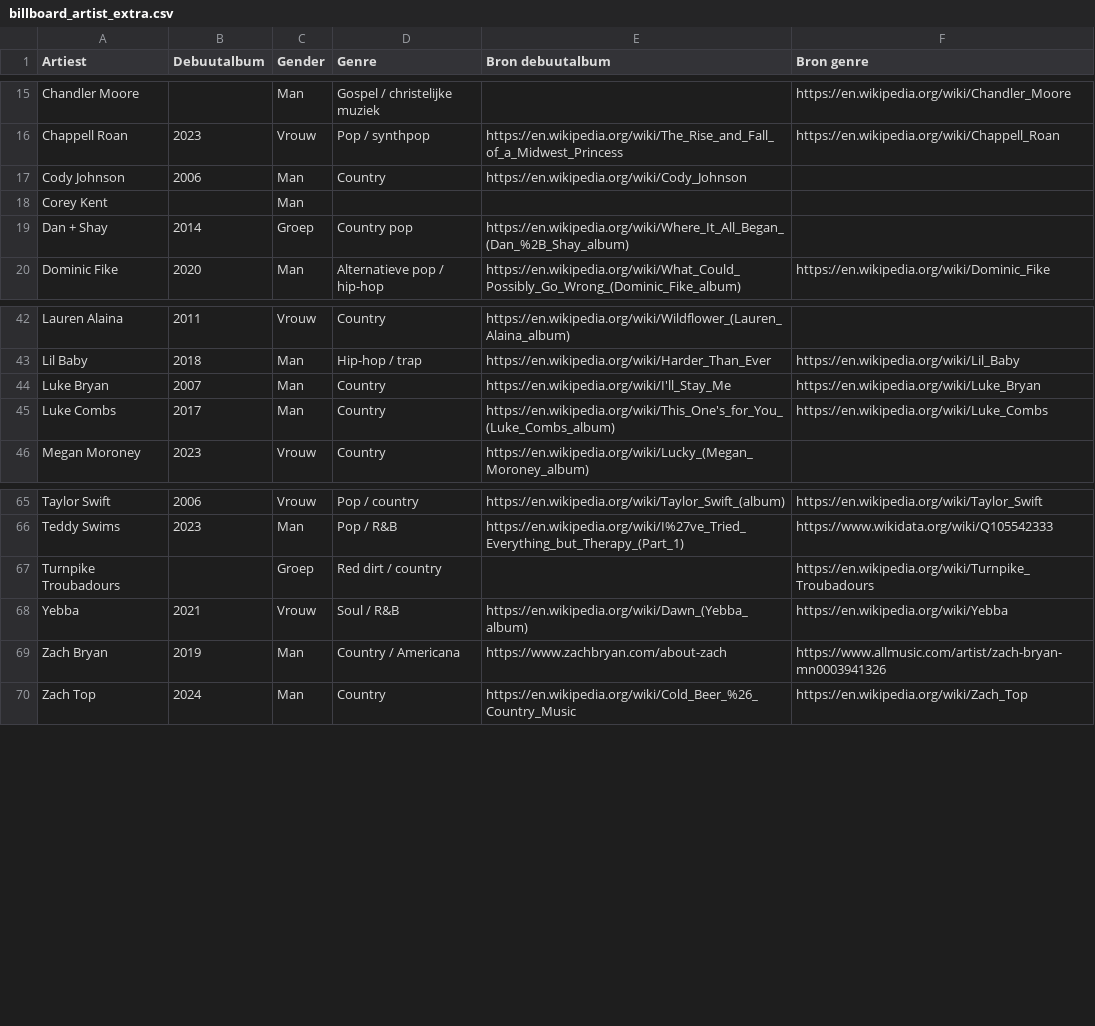
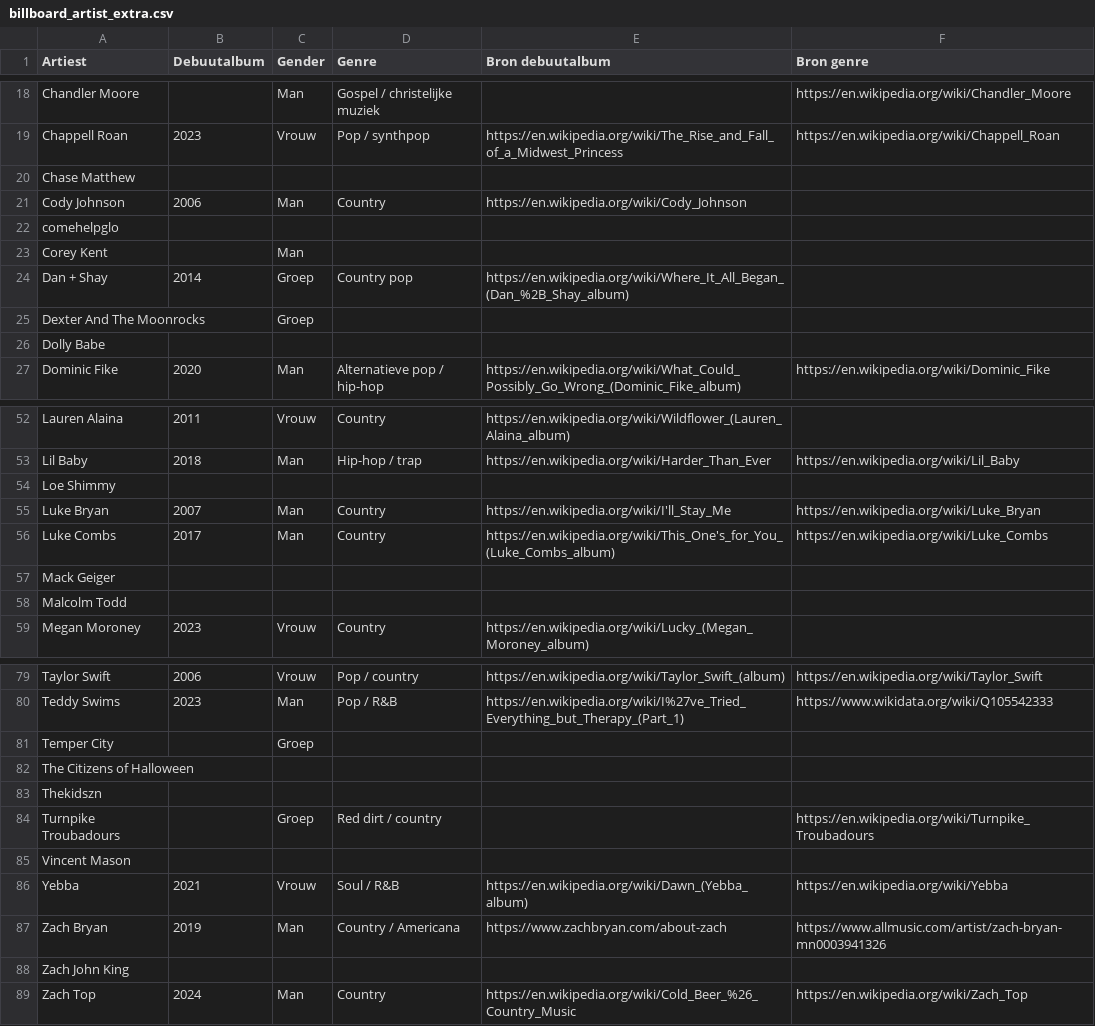
Before and after one commit to seppegoossens99-eng/billboard-hot-100-reversed, a CSV file: billboard_artist_extra.csv, drawn as a sheet; only a part is shown, gaps mark what is left out; the diff covers the shown part only.

```diff
--- a/billboard_artist_extra.csv
+++ b/billboard_artist_extra.csv
@@ -16,5 +19,9 @@ Chandler Moore,,Man,Gospel / christelijke muziek,,https://en.wikipedia.org/wiki/
 Chappell Roan,2023,Vrouw,Pop / synthpop,https://en.wikipedia.org/wiki/The_Rise_and_Fall_of_a_Midwest_Princess,https://en.wikipedia.org/wiki/Chappell_Roan
+Chase Matthew,,,,,
 Cody Johnson,2006,Man,Country,https://en.wikipedia.org/wiki/Cody_Johnson,
+comehelpglo,,,,,
 Corey Kent,,Man,,,
 Dan + Shay,2014,Groep,Country pop,https://en.wikipedia.org/wiki/Where_It_All_Began_(Dan_%2B_Shay_album),
+Dexter And The Moonrocks,,Groep,,,
+Dolly Babe,,,,,
 Dominic Fike,2020,Man,Alternatieve pop / hip-hop,https://en.wikipedia.org/wiki/What_Could_Possibly_Go_Wrong_(Dominic_Fike_album),https://en.wikipedia.org/wiki/Dominic_Fike
@@ -43,4 +53,7 @@ Lauren Alaina,2011,Vrouw,Country,https://en.wikipedia.org/wiki/Wildflower_(Laure
 Lil Baby,2018,Man,Hip-hop / trap,https://en.wikipedia.org/wiki/Harder_Than_Ever,https://en.wikipedia.org/wiki/Lil_Baby
+Loe Shimmy,,,,,
 Luke Bryan,2007,Man,Country,https://en.wikipedia.org/wiki/I'll_Stay_Me,https://en.wikipedia.org/wiki/Luke_Bryan
 Luke Combs,2017,Man,Country,https://en.wikipedia.org/wiki/This_One's_for_You_(Luke_Combs_album),https://en.wikipedia.org/wiki/Luke_Combs
+Mack Geiger,,,,,
+Malcolm Todd,,,,,
 Megan Moroney,2023,Vrouw,Country,https://en.wikipedia.org/wiki/Lucky_(Megan_Moroney_album),
@@ -66,5 +80,10 @@ Taylor Swift,2006,Vrouw,Pop / country,https://en.wikipedia.org/wiki/Taylor_Swift
 Teddy Swims,2023,Man,Pop / R&B,https://en.wikipedia.org/wiki/I%27ve_Tried_Everything_but_Therapy_(Part_1),https://www.wikidata.org/wiki/Q105542333
+Temper City,,Groep,,,
+The Citizens of Halloween,,,,,
+Thekidszn,,,,,
 Turnpike Troubadours,,Groep,Red dirt / country,,https://en.wikipedia.org/wiki/Turnpike_Troubadours
+Vincent Mason,,,,,
 Yebba,2021,Vrouw,Soul / R&B,https://en.wikipedia.org/wiki/Dawn_(Yebba_album),https://en.wikipedia.org/wiki/Yebba
 Zach Bryan,2019,Man,Country / Americana,https://www.zachbryan.com/about-zach,https://www.allmusic.com/artist/zach-bryan-mn0003941326
+Zach John King,,,,,
 Zach Top,2024,Man,Country,https://en.wikipedia.org/wiki/Cold_Beer_%26_Country_Music,https://en.wikipedia.org/wiki/Zach_Top
```
Also changed, not shown: 7 added rows elsewhere in this file, billboard_artist_profiles.csv, billboard_hot_100_artists.csv, 2 other files.
